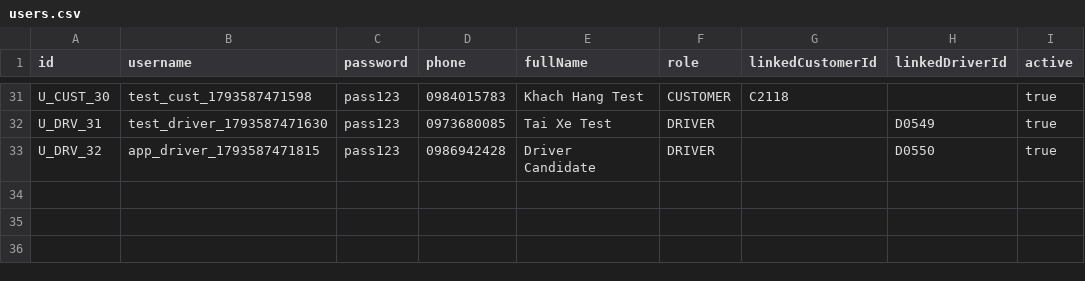
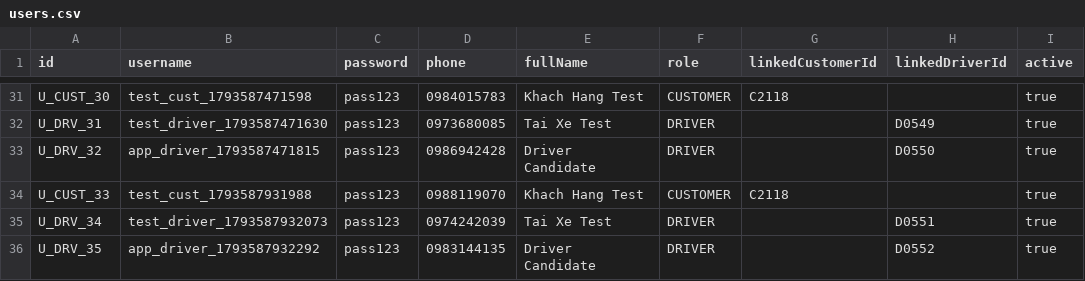
Before and after one commit to trat21430-spec/Food-Delivery, a CSV file: NHOM_01_LAB211_FoodDelivery/data/users.csv, drawn as a sheet; only a part is shown, gaps mark what is left out.

```diff
--- a/NHOM_01_LAB211_FoodDelivery/data/users.csv
+++ b/NHOM_01_LAB211_FoodDelivery/data/users.csv
@@ -33 +33,4 @@ U_DRV_31,test_driver_1793587471630,pass123,0973680085,Tai Xe Test,DRIVER,,D0549,
 U_DRV_32,app_driver_1793587471815,pass123,0986942428,Driver Candidate,DRIVER,,D0550,true
+U_CUST_33,test_cust_1793587931988,pass123,0988119070,Khach Hang Test,CUSTOMER,C2118,,true
+U_DRV_34,test_driver_1793587932073,pass123,0974242039,Tai Xe Test,DRIVER,,D0551,true
+U_DRV_35,app_driver_1793587932292,pass123,0983144135,Driver Candidate,DRIVER,,D0552,true
```
Also changed, not shown: NHOM_01_LAB211_FoodDelivery/data/driver_applications.csv, NHOM_01_LAB211_FoodDelivery/data/drivers.csv, 6 other files.
